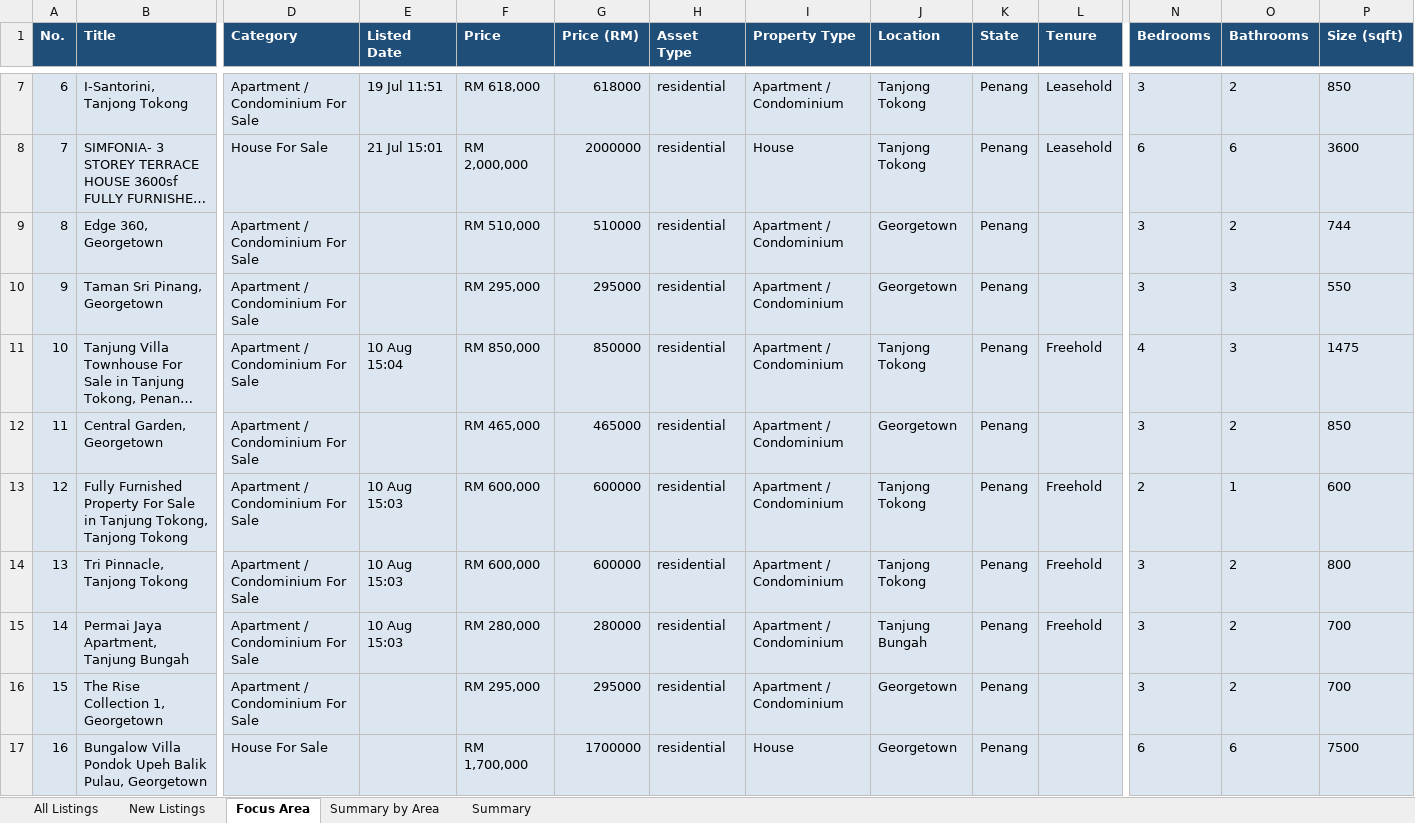
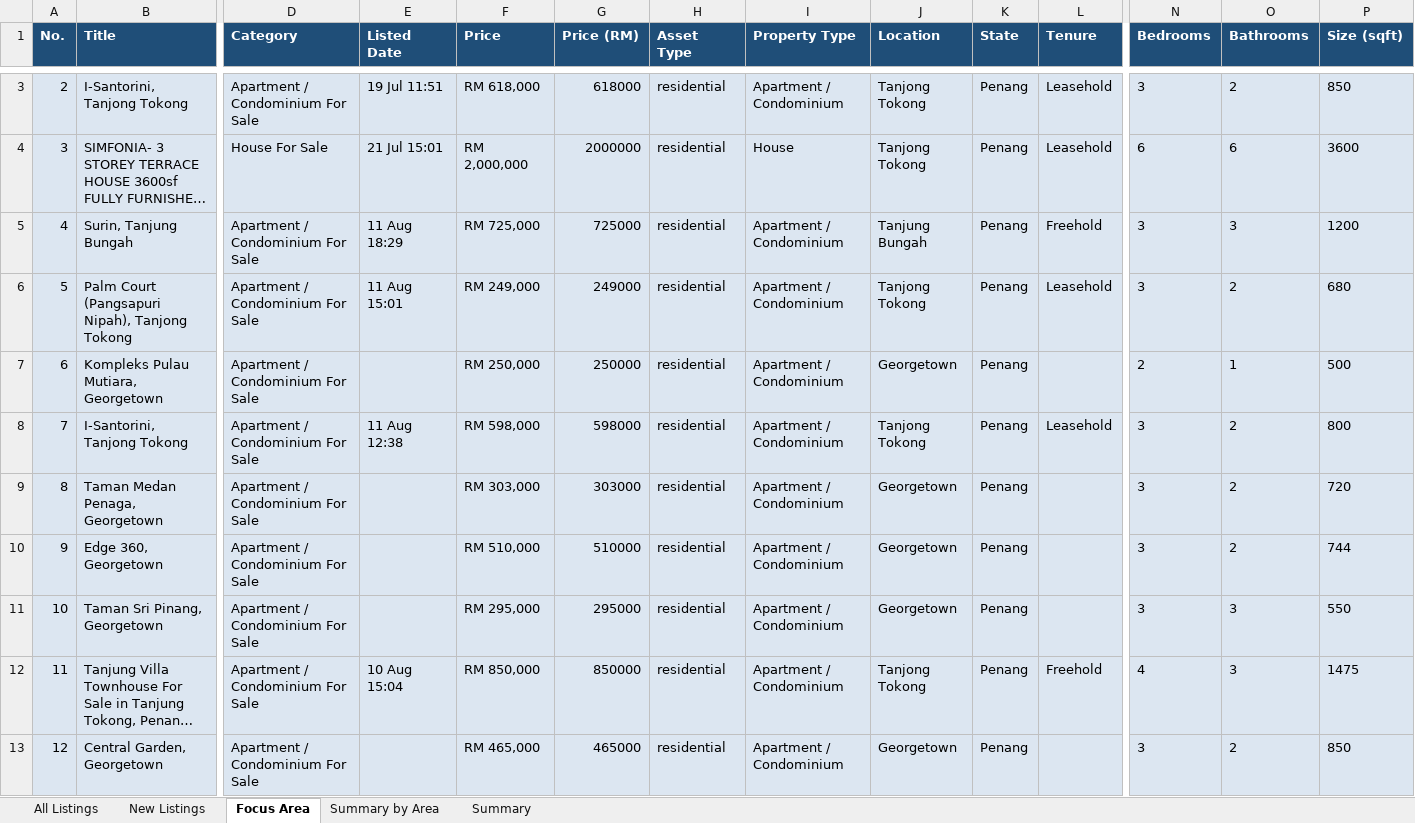
Before and after one commit to zac8632/zap8632, an Excel workbook: scripts/listings-pipeline/penang_owners.xlsx, sheet Focus Area, drawn as a sheet; only a part is shown, gaps mark what is left out; the shorter side is filled out with more unchanged rows; long unchanged cells end in …; values as stored, in another font and other column widths than the file's, no borders; conditional formats not drawn; rows hold the shown columns only; the diff covers the shown part only; the diff names each change by its address in the sheet, - before the commit and + after, or states it on an @@ line.

```diff
--- a/scripts/listings-pipeline/penang_owners.xlsx (sheet Focus Area)
+++ b/scripts/listings-pipeline/penang_owners.xlsx (sheet Focus Area)
@@ column A (No.) renumbered between rows 2 and 413 @@
+row 5: 4 | Surin, Tanjung Bungah | Apartment / Condominium For Sale | 11 Aug 18:29 | RM 725,000 | 725000 | residential | Apartment / Condominium | Tanjung Bungah | Penang | Freehold | 3 | 3 | 1200
+row 6: 5 | Palm Court (Pangsapuri Nipah), Tanjong Tokong | Apartment / Condominium For Sale | 11 Aug 15:01 | RM 249,000 | 249000 | residential | Apartment / Condominium | Tanjong Tokong | Penang | Leasehold | 3 | 2 | 680
@@ row 4 moved to row 7: 6 @@
+row 8: 7 | I-Santorini, Tanjong Tokong | Apartment / Condominium For Sale | 11 Aug 12:38 | RM 598,000 | 598000 | residential | Apartment / Condominium | Tanjong Tokong | Penang | Leasehold | 3 | 2 | 800
+row 9: 8 | Taman Medan Penaga, Georgetown | Apartment / Condominium For Sale |  | RM 303,000 | 303000 | residential | Apartment / Condominium | Georgetown | Penang |  | 3 | 2 | 720
```
Also changed, not shown: 6 added rows, 7 removed rows, 1 moved row and 163 edited cells elsewhere in this sheet, sheet All Listings, sheet New Listings, sheet Summary by Area, sheet Summary, hidden cells, 1 other file.
